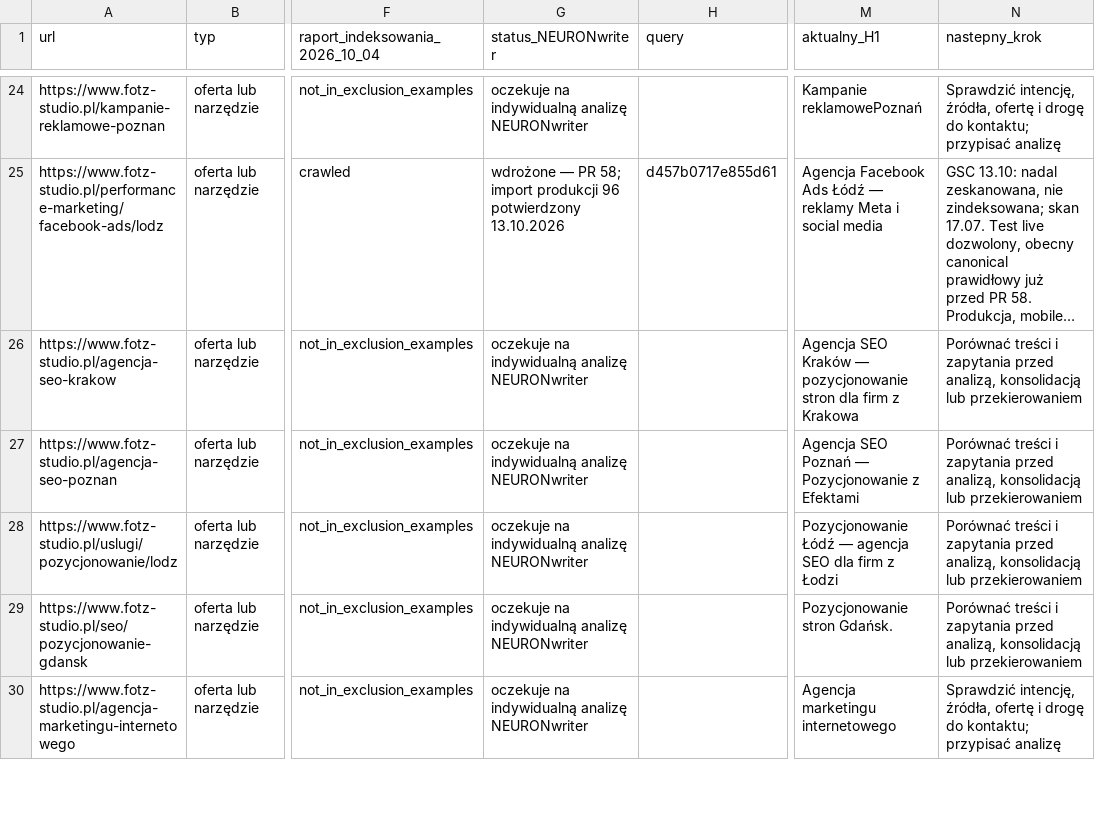
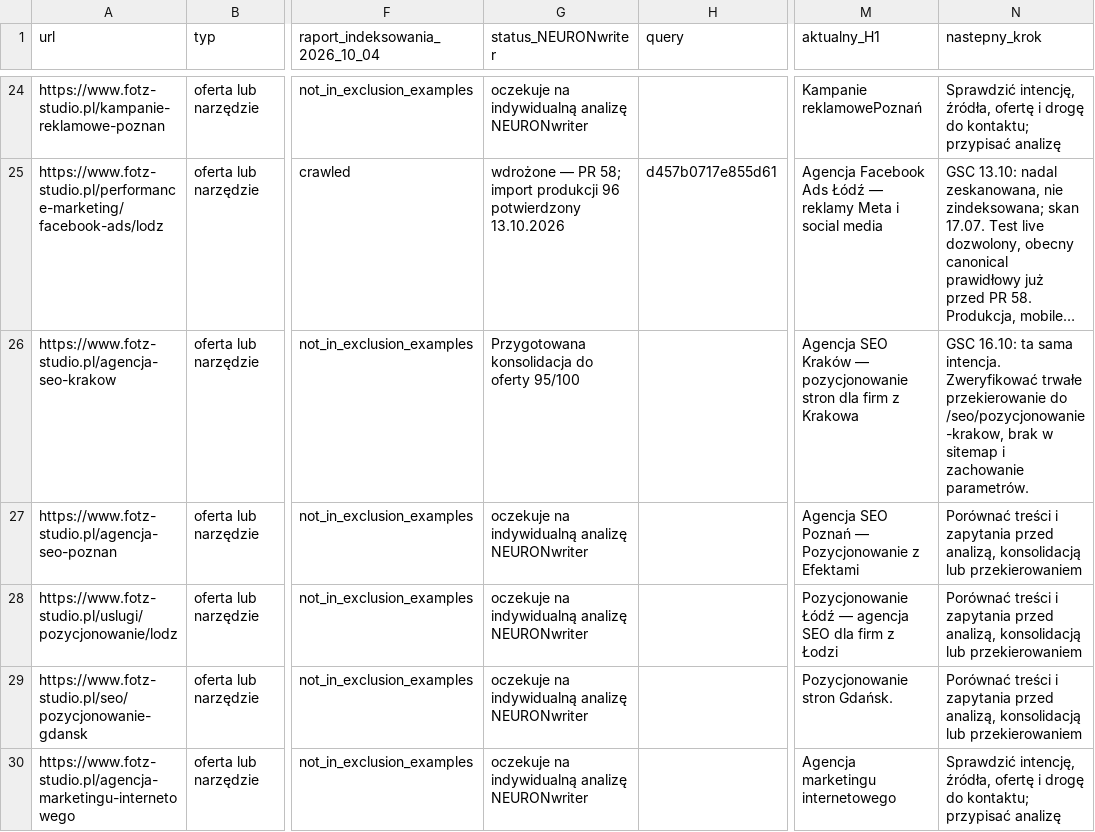
Before and after one commit to adam420412/fotz-studio-web-experience, a CSV file: docs/seo/neuron-page-inventory-2026-10-11.csv, drawn as a sheet; only a part is shown, gaps mark what is left out; long unchanged cells end in …; the diff covers the shown part only; the diff names each change by its address in the sheet, - before the commit and + after, or states it on an @@ line.

```diff
--- a/docs/seo/neuron-page-inventory-2026-10-11.csv
+++ b/docs/seo/neuron-page-inventory-2026-10-11.csv
-G26 (status_NEURONwriter): oczekuje na indywidualną analizę NEURONwriter
+G26 (status_NEURONwriter): Przygotowana konsolidacja do oferty 95/100
-N26 (nastepny_krok): Porównać treści i zapytania przed analizą, konsolidacją lub przekierowaniem
+N26 (nastepny_krok): GSC 16.10: ta sama intencja. Zweryfikować trwałe przekierowanie do /seo/pozycjonowanie-krakow, brak w sitemap i zachowanie parametrów.
```
Also changed, not shown: 16 edited cells elsewhere in this file, 30 other files.
